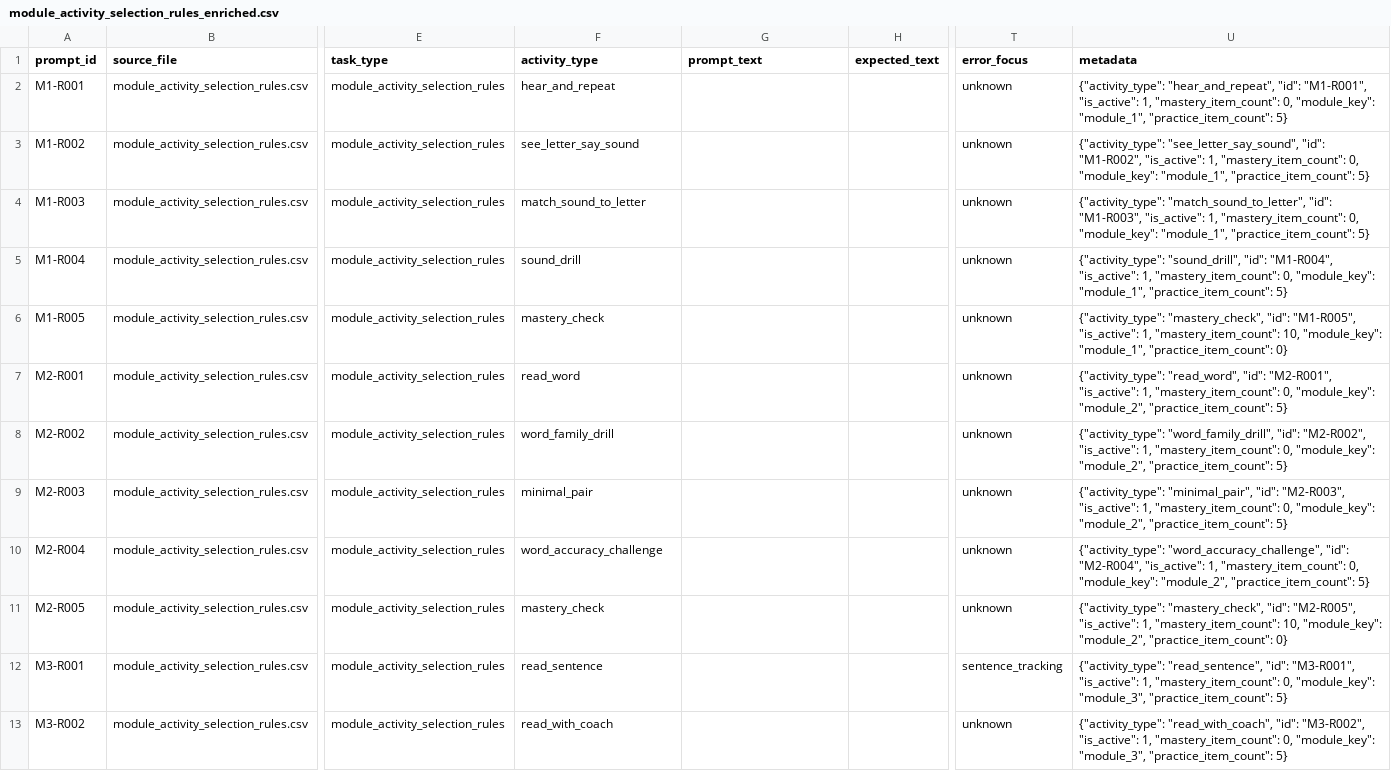
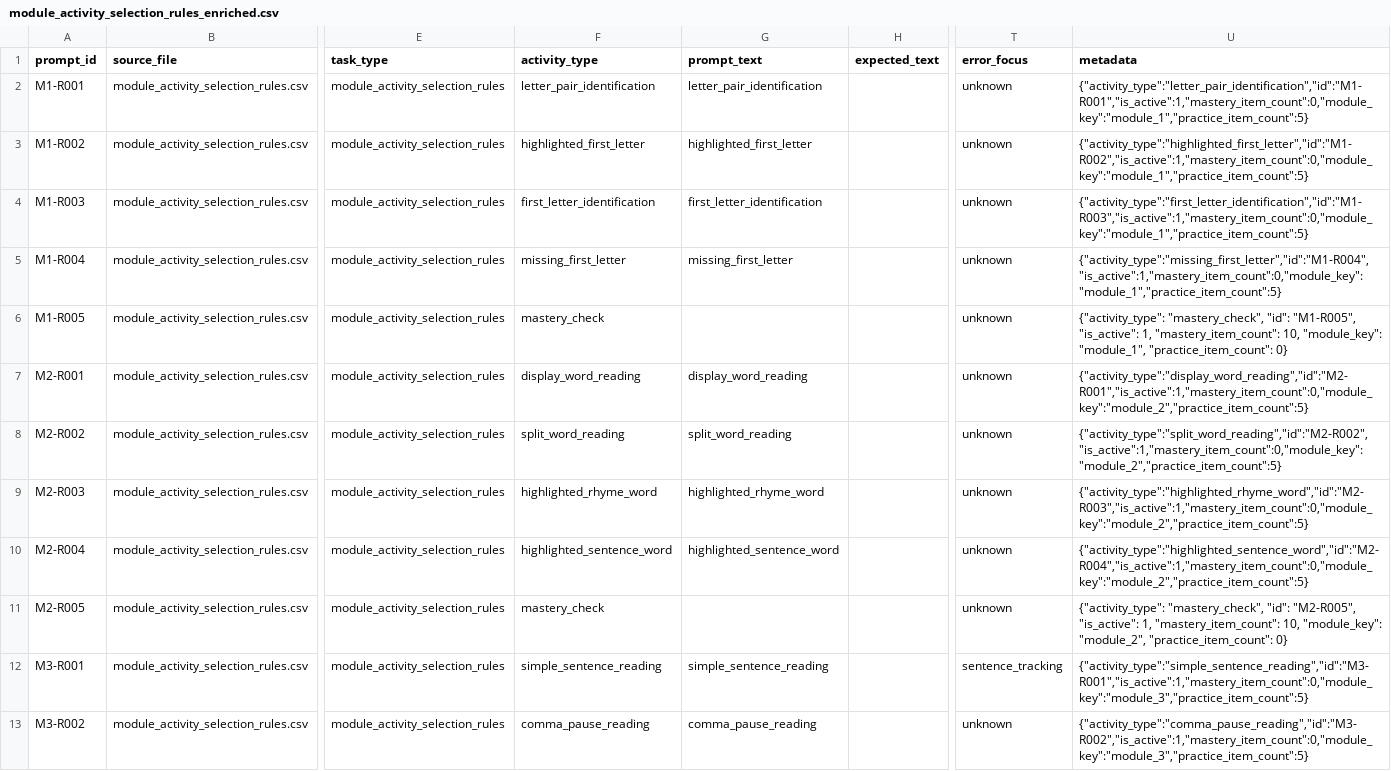
Before and after one commit to mendezjerick/ReaDirect, a CSV file: database/seed-data/readirect/enriched/modules/module_activity_selection_rules_enriched.csv, drawn as a sheet; only a part is shown, gaps mark what is left out; the diff covers the shown part only; the diff names each change by its address in the sheet, - before the commit and + after, or states it on an @@ line.

```diff
--- a/database/seed-data/readirect/enriched/modules/module_activity_selection_rules_enriched.csv
+++ b/database/seed-data/readirect/enriched/modules/module_activity_selection_rules_enriched.csv
-F2 (activity_type): hear_and_repeat
+F2 (activity_type): letter_pair_identification
-G2 (prompt_text): (empty)
+G2 (prompt_text): letter_pair_identification
-U2 (metadata): {"activity_type": "hear_and_repeat", "id": "M1-R001", "is_active": 1, "mastery_item_count": 0, "module_key": "module_1", "practice_item_count": 5}
+U2 (metadata): {"activity_type":"letter_pair_identification","id":"M1-R001","is_active":1,"mastery_item_count":0,"module_key":"module_1","practice_item_count":5}
-F3 (activity_type): see_letter_say_sound
+F3 (activity_type): highlighted_first_letter
-G3 (prompt_text): (empty)
+G3 (prompt_text): highlighted_first_letter
-U3 (metadata): {"activity_type": "see_letter_say_sound", "id": "M1-R002", "is_active": 1, "mastery_item_count": 0, "module_key": "module_1", "practice_item_count": 5}
+U3 (metadata): {"activity_type":"highlighted_first_letter","id":"M1-R002","is_active":1,"mastery_item_count":0,"module_key":"module_1","practice_item_count":5}
-F4 (activity_type): match_sound_to_letter
+F4 (activity_type): first_letter_identification
-G4 (prompt_text): (empty)
+G4 (prompt_text): first_letter_identification
-U4 (metadata): {"activity_type": "match_sound_to_letter", "id": "M1-R003", "is_active": 1, "mastery_item_count": 0, "module_key": "module_1", "practice_item_count": 5}
+U4 (metadata): {"activity_type":"first_letter_identification","id":"M1-R003","is_active":1,"mastery_item_count":0,"module_key":"module_1","practice_item_count":5}
-F5 (activity_type): sound_drill
+F5 (activity_type): missing_first_letter
-G5 (prompt_text): (empty)
+G5 (prompt_text): missing_first_letter
-U5 (metadata): {"activity_type": "sound_drill", "id": "M1-R004", "is_active": 1, "mastery_item_count": 0, "module_key": "module_1", "practice_item_count": 5}
+U5 (metadata): {"activity_type":"missing_first_letter","id":"M1-R004","is_active":1,"mastery_item_count":0,"module_key":"module_1","practice_item_count":5}
-F7 (activity_type): read_word
+F7 (activity_type): display_word_reading
-G7 (prompt_text): (empty)
+G7 (prompt_text): display_word_reading
-U7 (metadata): {"activity_type": "read_word", "id": "M2-R001", "is_active": 1, "mastery_item_count": 0, "module_key": "module_2", "practice_item_count": 5}
+U7 (metadata): {"activity_type":"display_word_reading","id":"M2-R001","is_active":1,"mastery_item_count":0,"module_key":"module_2","practice_item_count":5}
-F8 (activity_type): word_family_drill
+F8 (activity_type): split_word_reading
-G8 (prompt_text): (empty)
+G8 (prompt_text): split_word_reading
-U8 (metadata): {"activity_type": "word_family_drill", "id": "M2-R002", "is_active": 1, "mastery_item_count": 0, "module_key": "module_2", "practice_item_count": 5}
+U8 (metadata): {"activity_type":"split_word_reading","id":"M2-R002","is_active":1,"mastery_item_count":0,"module_key":"module_2","practice_item_count":5}
-F9 (activity_type): minimal_pair
+F9 (activity_type): highlighted_rhyme_word
-G9 (prompt_text): (empty)
+G9 (prompt_text): highlighted_rhyme_word
-U9 (metadata): {"activity_type": "minimal_pair", "id": "M2-R003", "is_active": 1, "mastery_item_count": 0, "module_key": "module_2", "practice_item_count": 5}
+U9 (metadata): {"activity_type":"highlighted_rhyme_word","id":"M2-R003","is_active":1,"mastery_item_count":0,"module_key":"module_2","practice_item_count":5}
-F10 (activity_type): word_accuracy_challenge
+F10 (activity_type): highlighted_sentence_word
-G10 (prompt_text): (empty)
+G10 (prompt_text): highlighted_sentence_word
-U10 (metadata): {"activity_type": "word_accuracy_challenge", "id": "M2-R004", "is_active": 1, "mastery_item_count": 0, "module_key": "module_2", "practice_item_count": 5}
+U10 (metadata): {"activity_type":"highlighted_sentence_word","id":"M2-R004","is_active":1,"mastery_item_count":0,"module_key":"module_2","practice_item_count":5}
-F12 (activity_type): read_sentence
+F12 (activity_type): simple_sentence_reading
-G12 (prompt_text): (empty)
+G12 (prompt_text): simple_sentence_reading
-U12 (metadata): {"activity_type": "read_sentence", "id": "M3-R001", "is_active": 1, "mastery_item_count": 0, "module_key": "module_3", "practice_item_count": 5}
+U12 (metadata): {"activity_type":"simple_sentence_reading","id":"M3-R001","is_active":1,"mastery_item_count":0,"module_key":"module_3","practice_item_count":5}
-F13 (activity_type): read_with_coach
+F13 (activity_type): comma_pause_reading
-G13 (prompt_text): (empty)
+G13 (prompt_text): comma_pause_reading
-U13 (metadata): {"activity_type": "read_with_coach", "id": "M3-R002", "is_active": 1, "mastery_item_count": 0, "module_key": "module_3", "practice_item_count": 5}
+U13 (metadata): {"activity_type":"comma_pause_reading","id":"M3-R002","is_active":1,"mastery_item_count":0,"module_key":"module_3","practice_item_count":5}
```
Also changed, not shown: 6 edited cells elsewhere in this file, database/seed-data/readirect/module_activity_selection_rules.csv, 54 other files.
